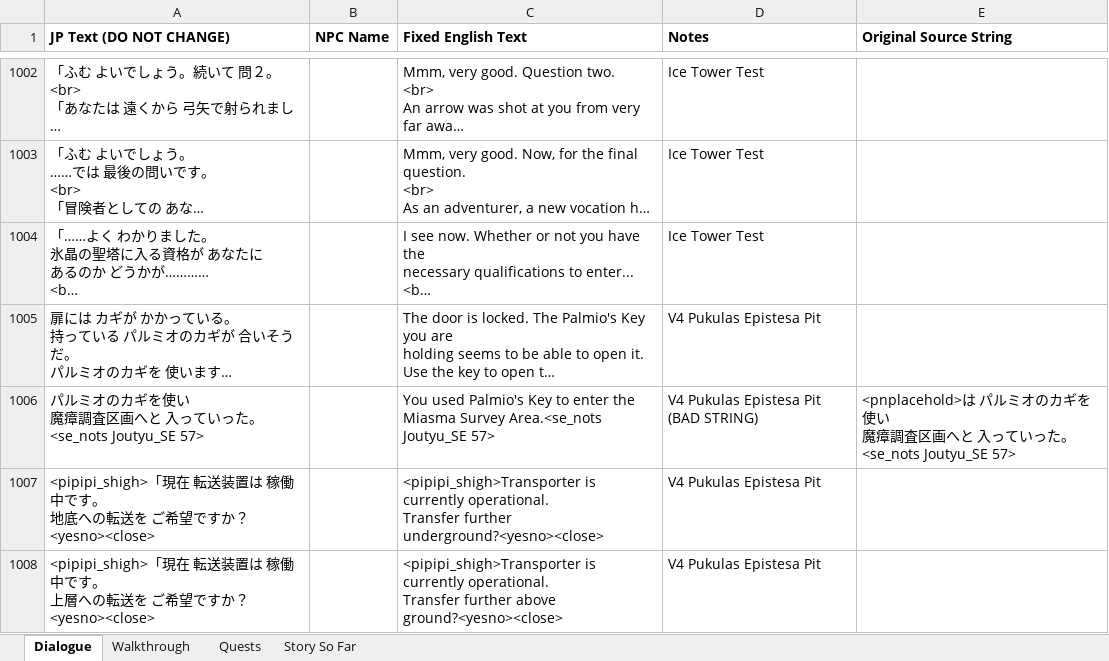
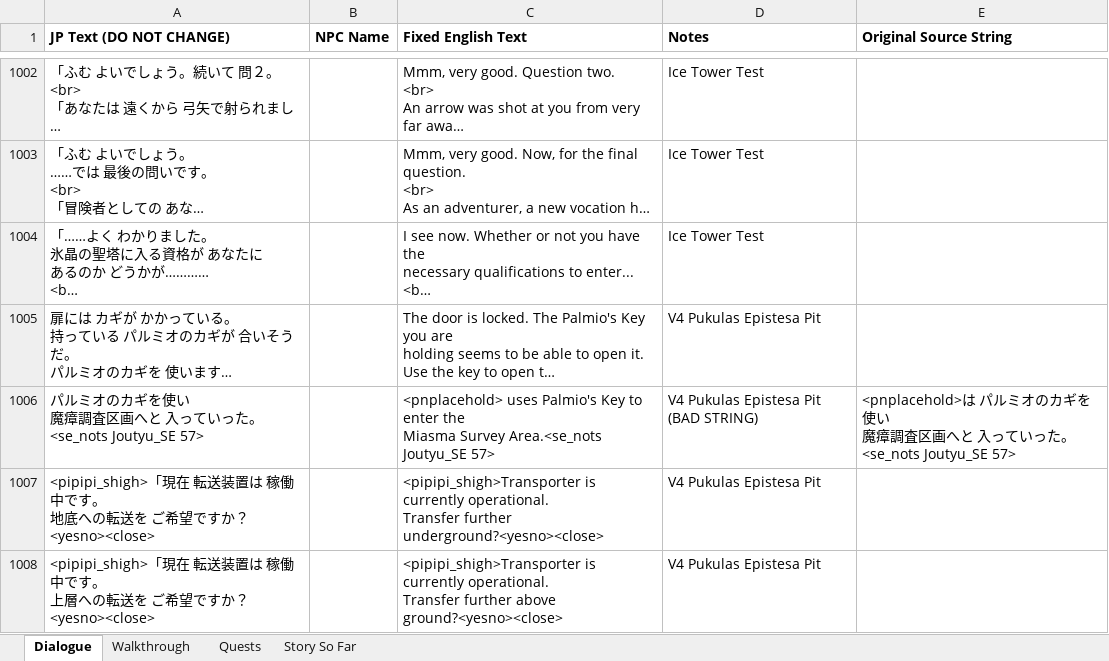
Before and after one commit to dqx-translation-project/dqx-custom-translations, an Excel workbook: csv/merge.xlsx, sheet Dialogue, drawn as a sheet; only a part is shown, gaps mark what is left out; long unchanged cells end in …; values as stored, in another font and other column widths than the file's, no borders; charts and pictures not drawn; the diff covers the shown part only; the diff names each change by its address in the sheet, - before the commit and + after, or states it on an @@ line.

```diff
--- a/csv/merge.xlsx (sheet Dialogue)
+++ b/csv/merge.xlsx (sheet Dialogue)
-C1006 (Fixed English Text): You used Palmio's Key…
+C1006 (Fixed English Text): <pnplacehold> uses Palmio's Key…
```
Also changed, not shown: 3 added rows and 63 edited cells elsewhere in this sheet, 1 other file.
